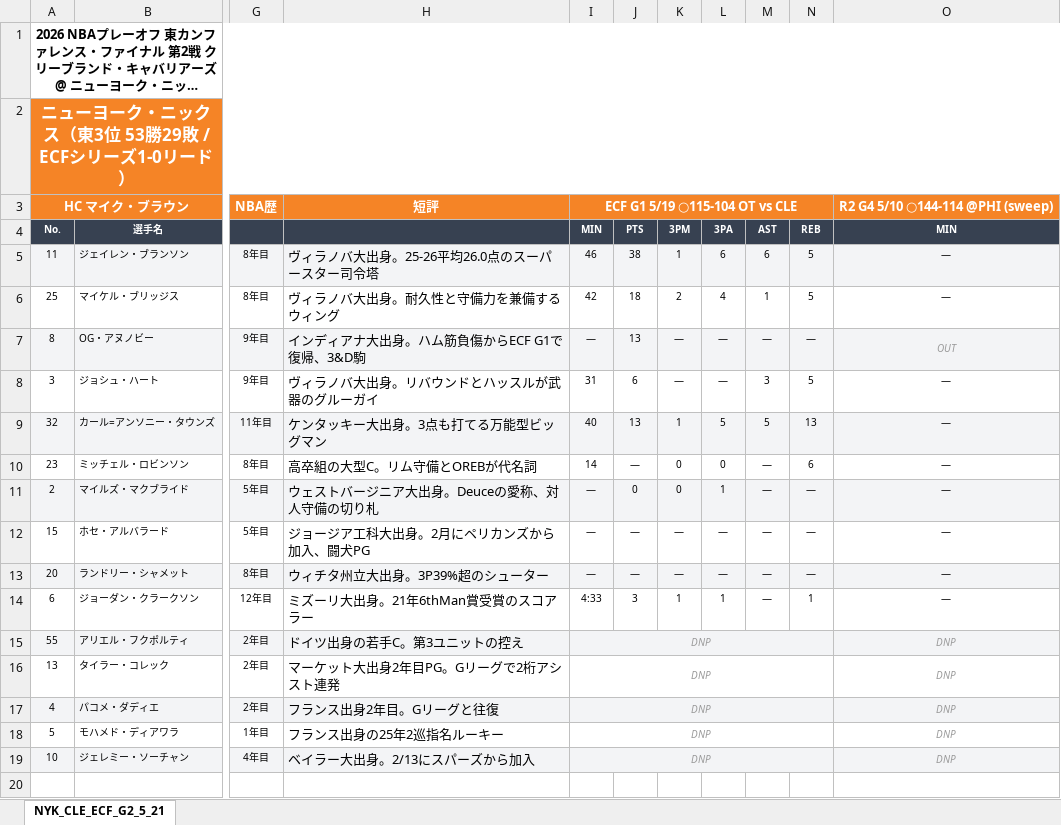
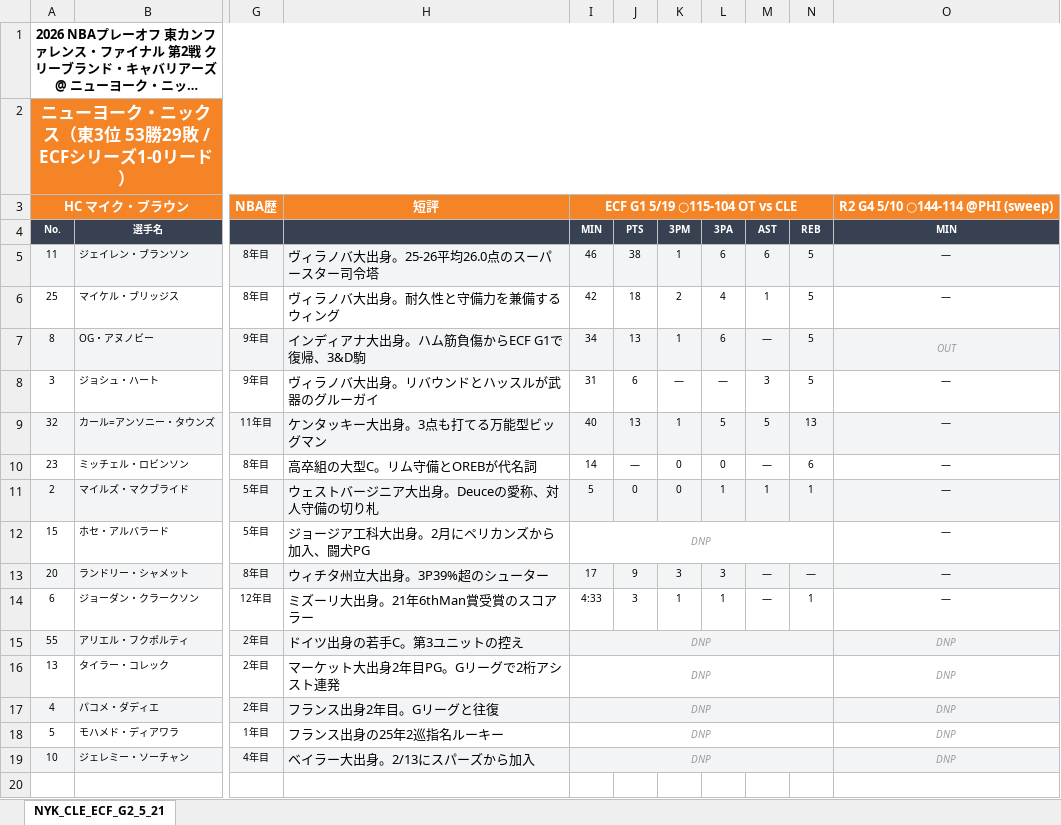
Before and after one commit to mymymymy1-boop/search-launcher, an Excel workbook: nba_stats_CLE_NYK_ECF_G2_20260521.xlsx, sheet NYK_CLE_ECF_G2_5_21, drawn as a sheet; only a part is shown, gaps mark what is left out; long unchanged cells end in …; values as stored, in another font and other column widths than the file's, no borders; the diff covers the shown part only; the diff names each change by its address in the sheet, - before the commit and + after, or states it on an @@ line.

```diff
--- a/nba_stats_CLE_NYK_ECF_G2_20260521.xlsx (sheet NYK_CLE_ECF_G2_5_21)
+++ b/nba_stats_CLE_NYK_ECF_G2_20260521.xlsx (sheet NYK_CLE_ECF_G2_5_21)
-I7: —
+I7: 34
-K7: —
+K7: 1
-L7: —
+L7: 6
-N7: —
+N7: 5
-I11: —
+I11: 5
-M11: —
+M11: 1
-N11: —
+N11: 1
-I12: —
+I12: DNP
@@ I12 italic: off → on, text colour: black → #999999 @@
+I12:N12 merged
-J12: —
+J12: (empty)
-K12: —
+K12: (empty)
-L12: —
+L12: (empty)
-M12: —
+M12: (empty)
-N12: —
+N12: (empty)
-I13: —
+I13: 17
-J13: —
+J13: 9
-K13: —
+K13: 3
-L13: —
+L13: 3
```
Also changed, not shown: 1 removed row, 12 edited cells and cell formats elsewhere in this sheet, 1 other file.
